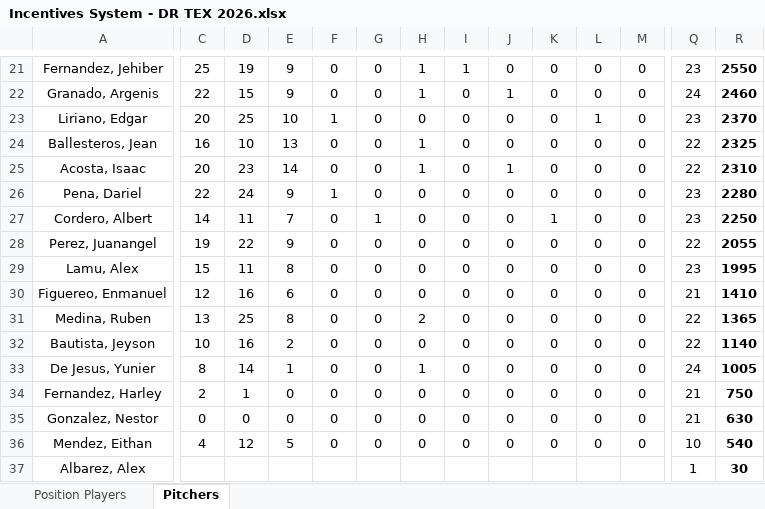
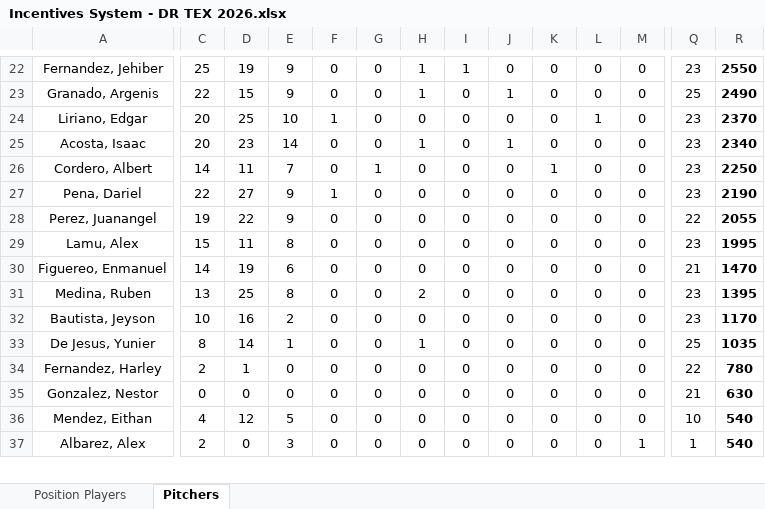
Before and after one commit to AlfredoGIIB/rangers-incentive-league, an Excel workbook: Incentives System - DR TEX 2026.xlsx, sheet Pitchers, drawn as a sheet; only a part is shown, gaps mark what is left out; values as stored, in another font and other column widths than the file's, no borders; charts and pictures and conditional formats not drawn; removed rows and columns are numbered as before the commit, all else as after; rows hold the shown columns only; the diff covers the shown part only; the diff names each change by its address in the sheet, - before the commit and + after, or states it on an @@ line.

```diff
--- a/Incentives System - DR TEX 2026.xlsx (sheet Pitchers)
+++ b/Incentives System - DR TEX 2026.xlsx (sheet Pitchers)
-Q23: 24
+Q23: 25
-R23: 2460
+R23: 2490
-row 24: Ballesteros, Jean | 16 | 10 | 13 | 0 | 0 | 1 | 0 | 0 | 0 | 0 | 0 | 22 | 2325
-Q25: 22
+Q25: 23
-R25: 2310
+R25: 2340
-row 26: Pena, Dariel | 22 | 24 | 9 | 1 | 0 | 0 | 0 | 0 | 0 | 0 | 0 | 23 | 2280
+row 27: Pena, Dariel | 22 | 27 | 9 | 1 | 0 | 0 | 0 | 0 | 0 | 0 | 0 | 23 | 2190
-C30: 12
+C30: 14
-D30: 16
+D30: 19
-R30: 1410
+R30: 1470
-Q31:Q32: 22
+Q31:Q32: 23
-R31: 1365
+R31: 1395
-R32: 1140
+R32: 1170
-Q33: 24
+Q33: 25
-R33: 1005
+R33: 1035
-Q34: 21
+Q34: 22
-R34: 750
+R34: 780
-C37: (empty)
+C37: 2
-D37: (empty)
+D37: 0
-E37: (empty)
+E37: 3
-F37: (empty)
+F37: 0
-G37: (empty)
+G37: 0
-H37: (empty)
+H37: 0
-I37: (empty)
+I37: 0
-J37: (empty)
+J37: 0
-K37: (empty)
+K37: 0
-L37: (empty)
+L37: 0
-M37: (empty)
+M37: 1
-R37: 30
+R37: 540
```
Also changed, not shown: 4 added rows, 3 removed rows and 44 edited cells elsewhere in this sheet, sheet Position Players, formulas that keep their value.
